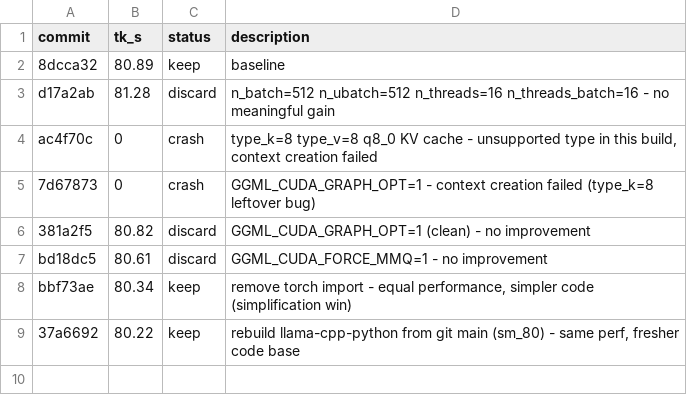
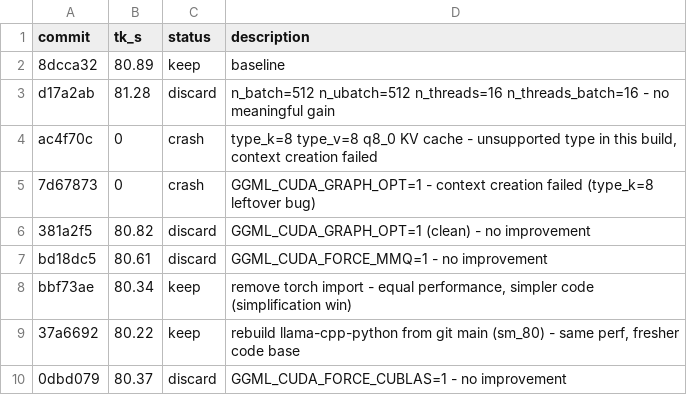
Before and after one commit to dt-lindberg/llm-turbo, a TSV file: src/outputs/mar13.tsv, drawn as a sheet; the diff names each change by its address in the sheet, - before the commit and + after, or states it on an @@ line.

```diff
--- a/src/outputs/mar13.tsv
+++ b/src/outputs/mar13.tsv
+row 10: 0dbd079 | 80.37 | discard | GGML_CUDA_FORCE_CUBLAS=1 - no improvement
```
Also changed, not shown: 1 other file.
